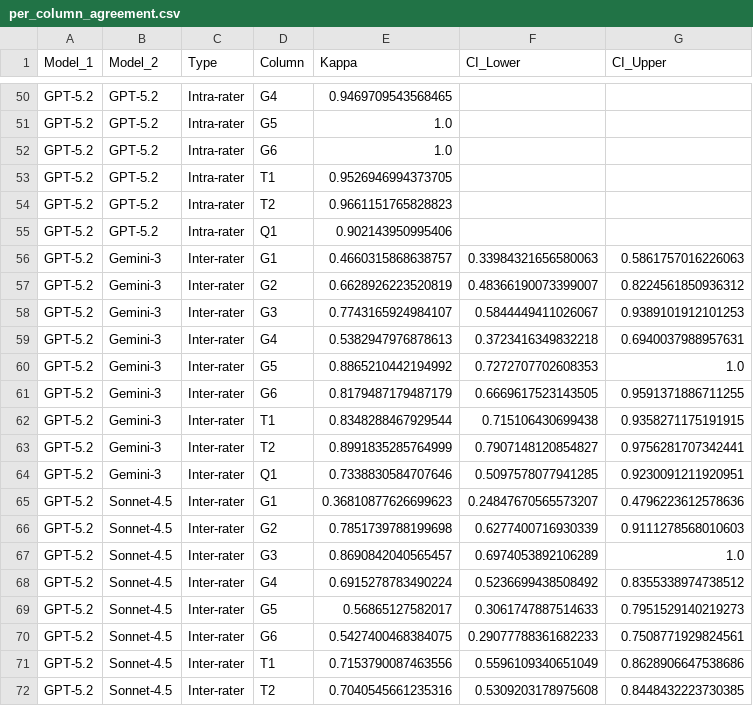
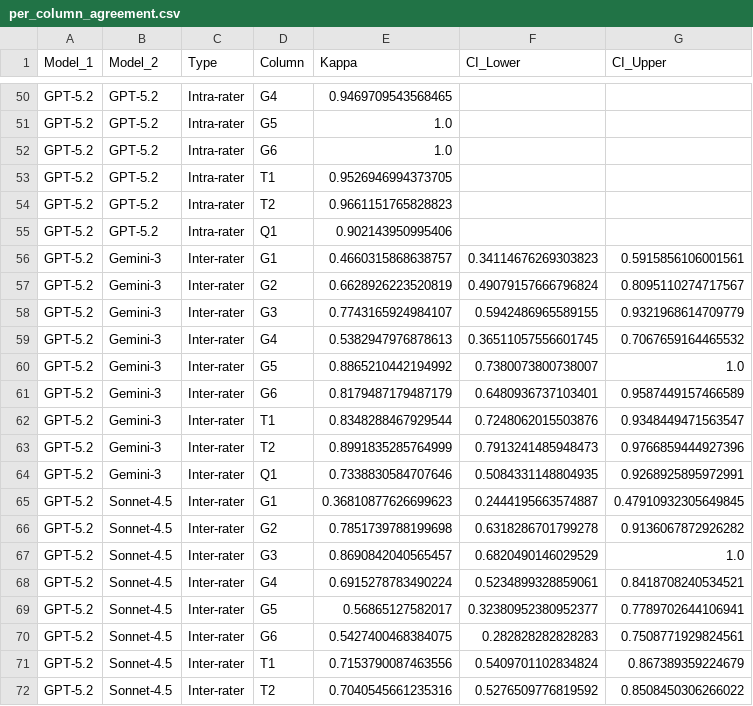
Before and after one commit to jjasser87/llm-paper-coding-reliability, a CSV file: per_column_agreement.csv, drawn as a sheet; only a part is shown, gaps mark what is left out; the diff covers the shown part only.

```diff
--- a/per_column_agreement.csv
+++ b/per_column_agreement.csv
@@ -55,18 +55,18 @@ GPT-5.2,GPT-5.2,Intra-rater,T2,0.9661151765828823,,
 GPT-5.2,GPT-5.2,Intra-rater,Q1,0.902143950995406,,
-GPT-5.2,Gemini-3,Inter-rater,G1,0.4660315868638757,0.33984321656580063,0.5861757016226063
-GPT-5.2,Gemini-3,Inter-rater,G2,0.6628926223520819,0.48366190073399007,0.8224561850936312
-GPT-5.2,Gemini-3,Inter-rater,G3,0.7743165924984107,0.5844449411026067,0.9389101912101253
-GPT-5.2,Gemini-3,Inter-rater,G4,0.5382947976878613,0.3723416349832218,0.6940037988957631
-GPT-5.2,Gemini-3,Inter-rater,G5,0.8865210442194992,0.7272707702608353,1.0
-GPT-5.2,Gemini-3,Inter-rater,G6,0.8179487179487179,0.6669617523143505,0.9591371886711255
-GPT-5.2,Gemini-3,Inter-rater,T1,0.8348288467929544,0.715106430699438,0.9358271175191915
-GPT-5.2,Gemini-3,Inter-rater,T2,0.8991835285764999,0.7907148120854827,0.9756281707342441
-GPT-5.2,Gemini-3,Inter-rater,Q1,0.7338830584707646,0.5097578077941285,0.9230091211920951
-GPT-5.2,Sonnet-4.5,Inter-rater,G1,0.36810877626699623,0.24847670565573207,0.4796223612578636
-GPT-5.2,Sonnet-4.5,Inter-rater,G2,0.7851739788199698,0.6277400716930339,0.9111278568010603
-GPT-5.2,Sonnet-4.5,Inter-rater,G3,0.8690842040565457,0.6974053892106289,1.0
-GPT-5.2,Sonnet-4.5,Inter-rater,G4,0.6915278783490224,0.5236699438508492,0.8355338974738512
-GPT-5.2,Sonnet-4.5,Inter-rater,G5,0.56865127582017,0.3061747887514633,0.7951529140219273
-GPT-5.2,Sonnet-4.5,Inter-rater,G6,0.5427400468384075,0.29077788361682233,0.7508771929824561
-GPT-5.2,Sonnet-4.5,Inter-rater,T1,0.7153790087463556,0.5596109340651049,0.8628906647538686
-GPT-5.2,Sonnet-4.5,Inter-rater,T2,0.7040545661235316,0.5309203178975608,0.8448432223730385
+GPT-5.2,Gemini-3,Inter-rater,G1,0.4660315868638757,0.34114676269303823,0.5915856106001561
+GPT-5.2,Gemini-3,Inter-rater,G2,0.6628926223520819,0.49079157666796824,0.8095110274717567
+GPT-5.2,Gemini-3,Inter-rater,G3,0.7743165924984107,0.5942486965589155,0.9321968614709779
+GPT-5.2,Gemini-3,Inter-rater,G4,0.5382947976878613,0.36511057556601745,0.7067659164465532
+GPT-5.2,Gemini-3,Inter-rater,G5,0.8865210442194992,0.7380073800738007,1.0
+GPT-5.2,Gemini-3,Inter-rater,G6,0.8179487179487179,0.6480936737103401,0.9587449157466589
+GPT-5.2,Gemini-3,Inter-rater,T1,0.8348288467929544,0.7248062015503876,0.9348449471563547
+GPT-5.2,Gemini-3,Inter-rater,T2,0.8991835285764999,0.7913241485948473,0.9766859444927396
+GPT-5.2,Gemini-3,Inter-rater,Q1,0.7338830584707646,0.5084331148804935,0.9268925895972991
+GPT-5.2,Sonnet-4.5,Inter-rater,G1,0.36810877626699623,0.2444195663574887,0.47910932305649845
+GPT-5.2,Sonnet-4.5,Inter-rater,G2,0.7851739788199698,0.6318286701799278,0.9136067872926282
+GPT-5.2,Sonnet-4.5,Inter-rater,G3,0.8690842040565457,0.6820490146029529,1.0
+GPT-5.2,Sonnet-4.5,Inter-rater,G4,0.6915278783490224,0.5234899328859061,0.8418708240534521
+GPT-5.2,Sonnet-4.5,Inter-rater,G5,0.56865127582017,0.32380952380952377,0.7789702644106941
+GPT-5.2,Sonnet-4.5,Inter-rater,G6,0.5427400468384075,0.282828282828283,0.7508771929824561
+GPT-5.2,Sonnet-4.5,Inter-rater,T1,0.7153790087463556,0.5409701102834824,0.867389359224679
+GPT-5.2,Sonnet-4.5,Inter-rater,T2,0.7040545661235316,0.5276509776819592,0.8508450306266022
```
Also changed, not shown: 145 edited cells elsewhere in this file, analysis/per_column_agreement.csv, global_agreement_ci_lower.csv, 11 other files.
